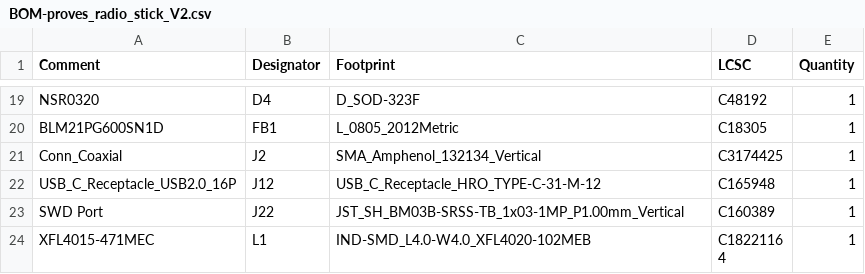
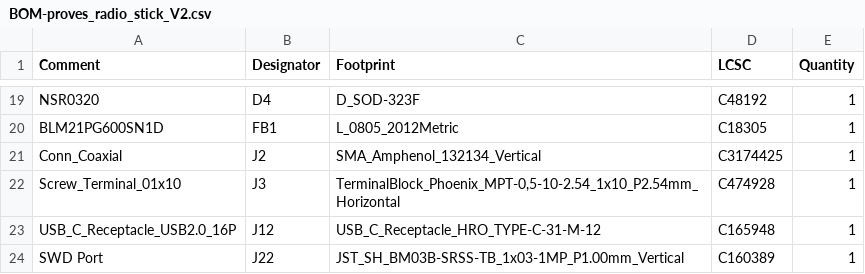
Before and after one commit to proveskit/proves-radio-stick, a CSV file: proves_radio_stick_V2/jlcpcb/production_files/BOM-proves_radio_stick_V2.csv, drawn as a sheet; only a part is shown, gaps mark what is left out; the shorter side is filled out with more unchanged rows; the diff names each change by its address in the sheet, - before the commit and + after, or states it on an @@ line.

```diff
--- a/proves_radio_stick_V2/jlcpcb/production_files/BOM-proves_radio_stick_V2.csv
+++ b/proves_radio_stick_V2/jlcpcb/production_files/BOM-proves_radio_stick_V2.csv
+row 22: Screw_Terminal_01x10 | J3 | TerminalBlock_Phoenix_MPT-0,5-10-2.54_1x10_P2.54mm_Horizontal | C474928 | 1
```
Also changed, not shown: proves_radio_stick_V2/bom/proves_radio_stick_V2.csv, proves_radio_stick_V2/jlcpcb/production_files/CPL-proves_radio_stick_V2.csv, 22 other files.
